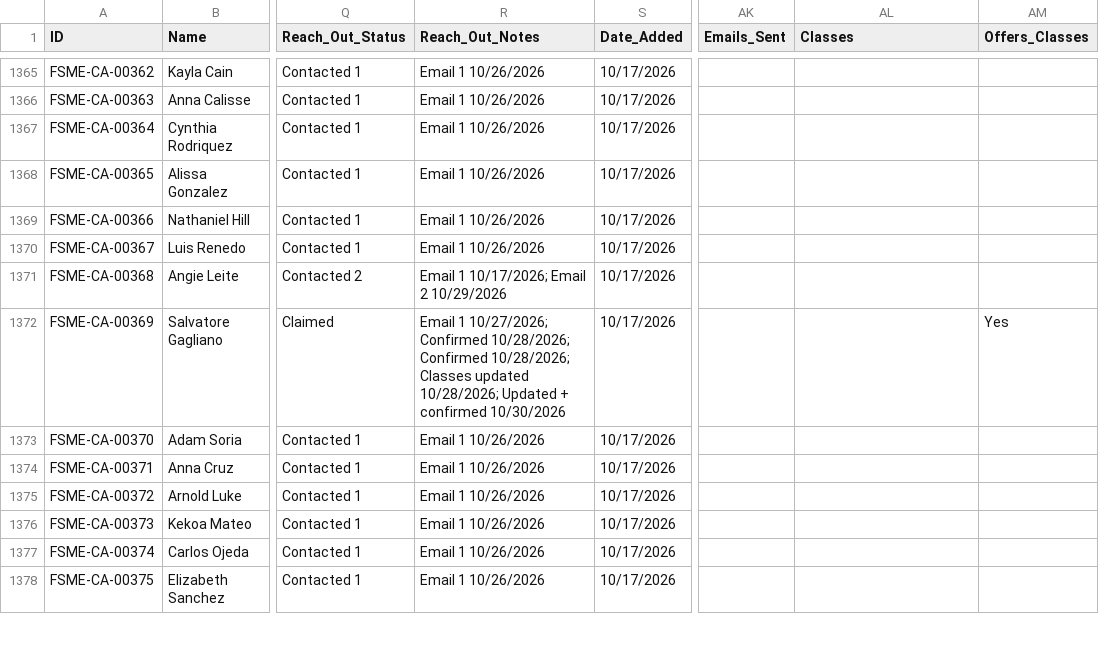
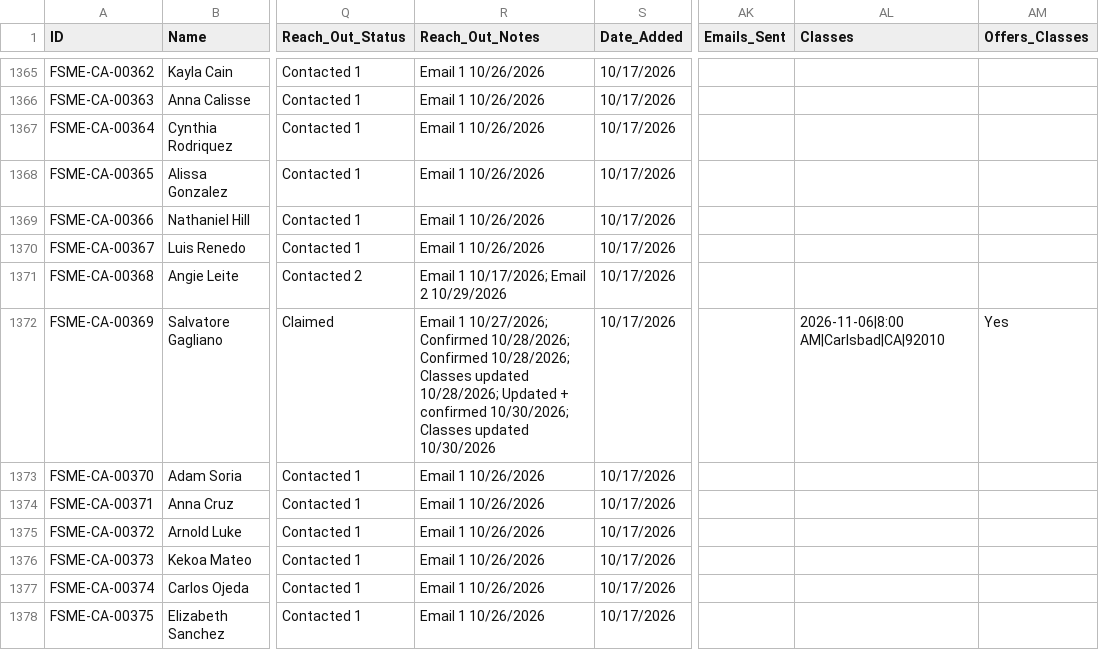
Before and after one commit to novernmanagement-coder/FSME-Tools, a CSV file: FoodSafetyMadeEasy/FSME Proctor Directory.csv, drawn as a sheet; only a part is shown, gaps mark what is left out; the diff names each change by its address in the sheet, - before the commit and + after, or states it on an @@ line.

Commit message:
Classes updated: Salvatore Gagliano

```diff
--- a/FoodSafetyMadeEasy/FSME Proctor Directory.csv
+++ b/FoodSafetyMadeEasy/FSME Proctor Directory.csv
-R1372 (Reach_Out_Notes): …+ confirmed 10/30/2026
+R1372 (Reach_Out_Notes): …+ confirmed 10/30/2026; Classes updated 10/30/2026
-AL1372 (Classes): (empty)
+AL1372 (Classes): 2026-11-06|8:00 AM|Carlsbad|CA|92010
```
